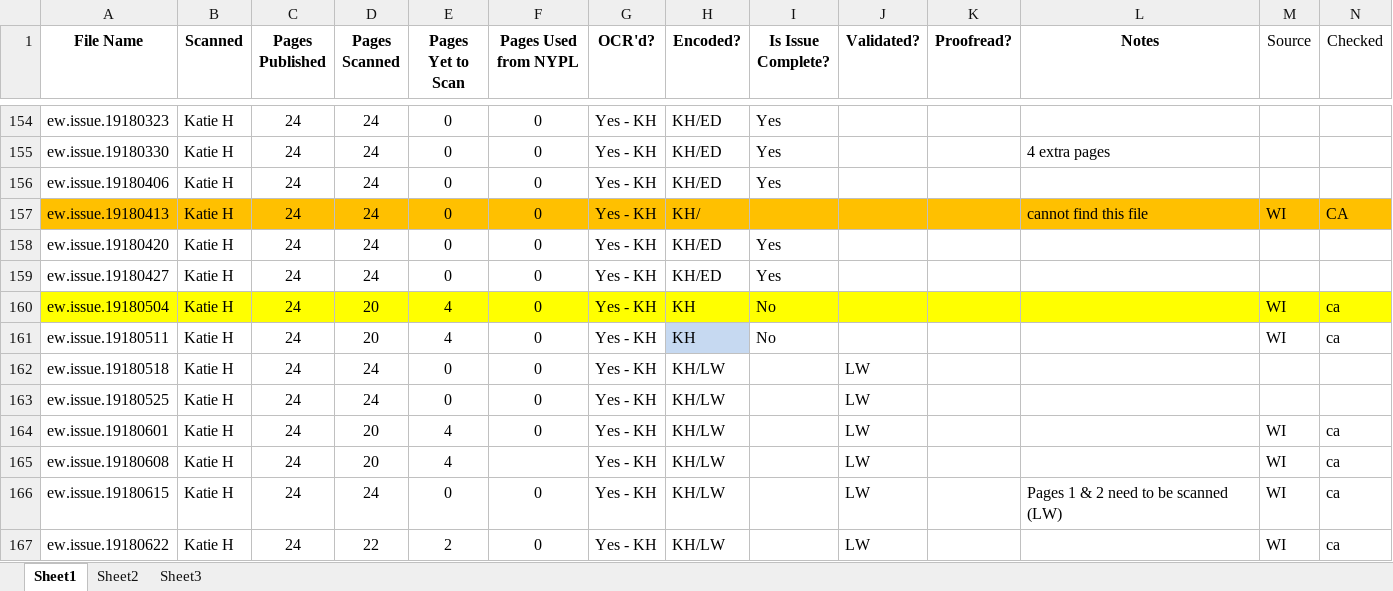
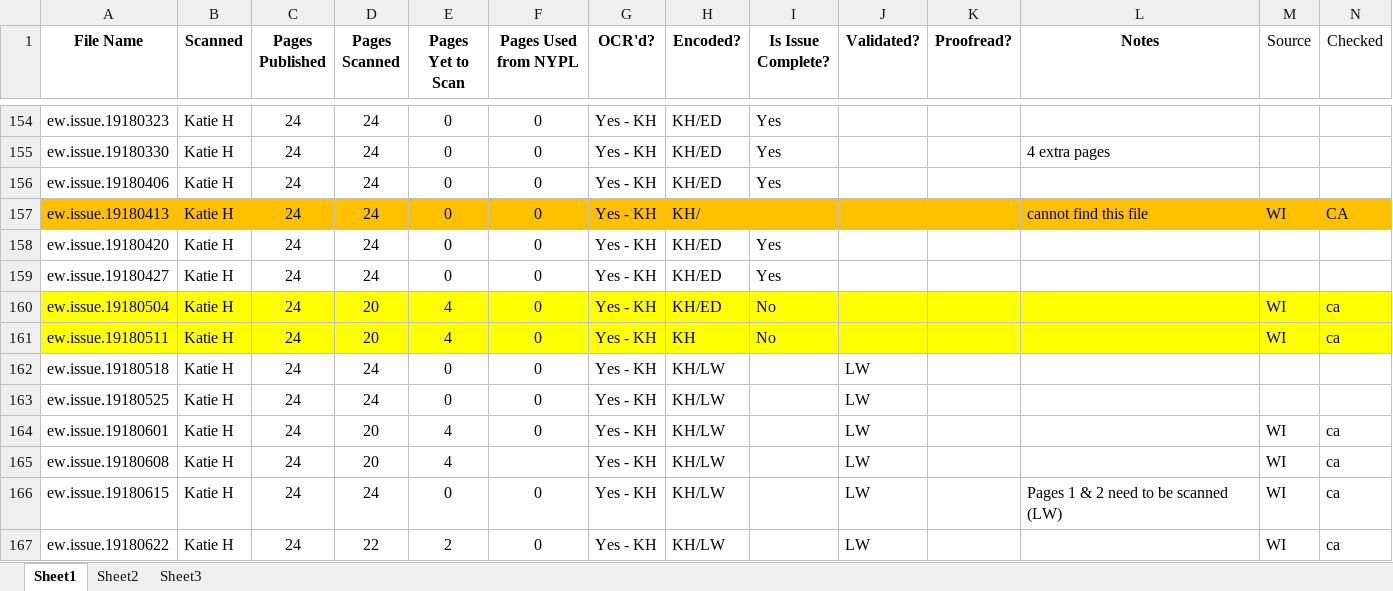
Before and after one commit to CDRH/data_everyweek, an Excel workbook: spreadsheet/EW.xlsx, sheet Sheet1, drawn as a sheet; only a part is shown, gaps mark what is left out; values as stored, in another font and other column widths than the file's, no borders; the diff covers the shown part only; the diff names each change by its address in the sheet, - before the commit and + after, or states it on an @@ line.

Commit message:
Finished ew.issue.19180504 on 5/1/2017, moved to tei_final; updated spreadsheet

```diff
--- a/spreadsheet/EW.xlsx (sheet Sheet1)
+++ b/spreadsheet/EW.xlsx (sheet Sheet1)
-H160 (Encoded?): KH
+H160 (Encoded?): KH/ED
-A161:G161 fill: none
+A161:G161 fill: #FFFF00
-H161 fill: #C6D9F1
+H161 fill: #FFFF00
-I161:N161 fill: none
+I161:N161 fill: #FFFF00
```
Also changed, not shown: cell formats elsewhere in this sheet, 2 other files.
